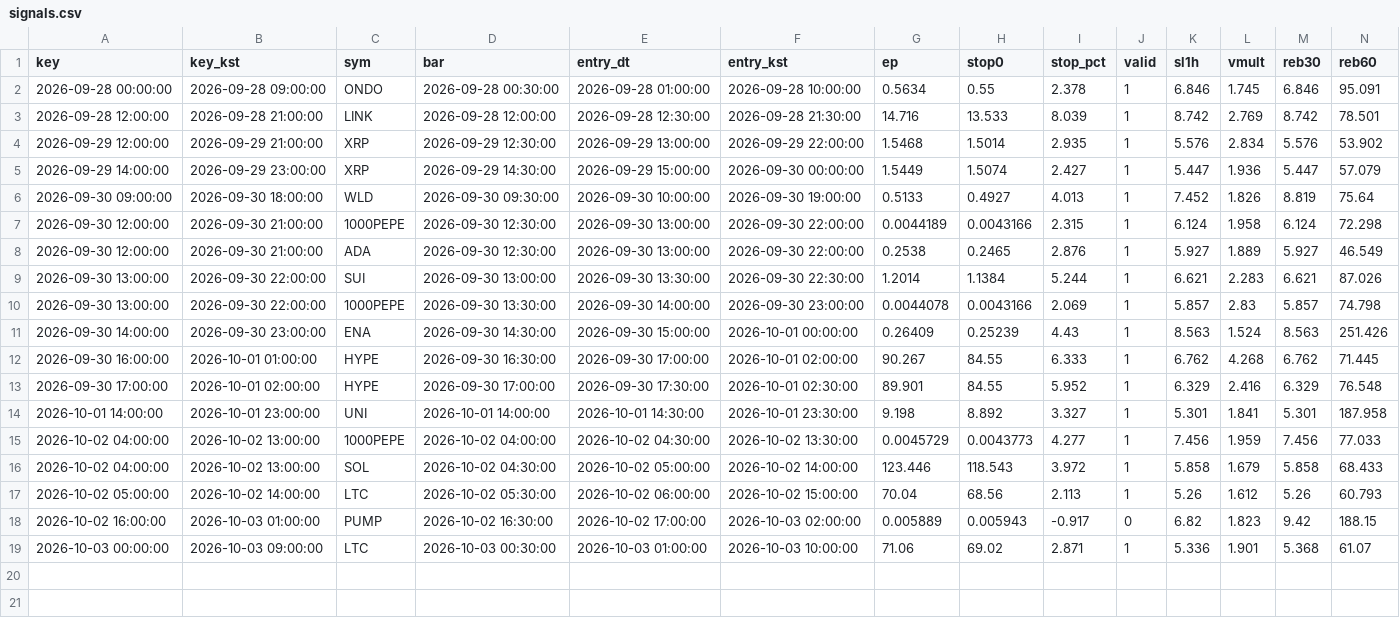
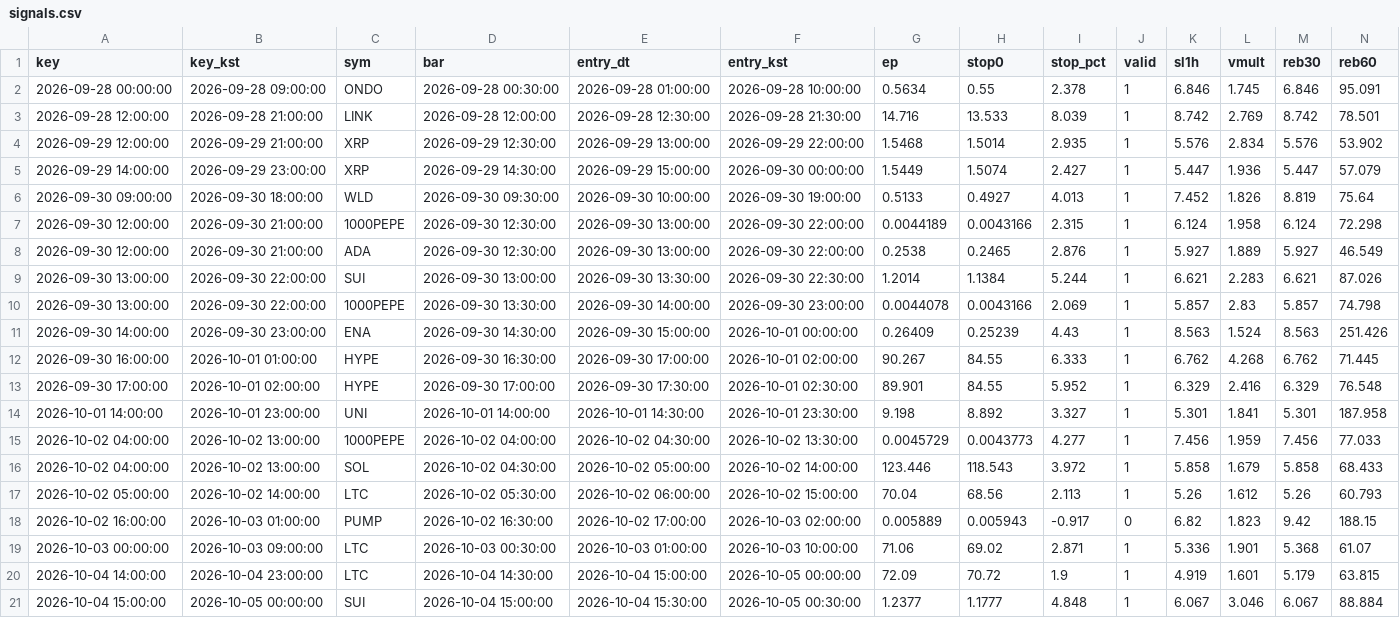
Before and after one commit to antman8422-alt/coin-forward, a CSV file: data/signals.csv, drawn as a sheet; only a part is shown; rows hold the shown columns only; the diff names each change by its address in the sheet, - before the commit and + after, or states it on an @@ line.

```diff
--- a/data/signals.csv
+++ b/data/signals.csv
+row 20: 2026-10-04 14:00:00 | 2026-10-04 23:00:00 | LTC | 2026-10-04 14:30:00 | 2026-10-04 15:00:00 | 2026-10-05 00:00:00 | 72.09 | 70.72 | 1.9 | 1 | 4.919 | 1.601 | 5.179 | 63.815
+row 21: 2026-10-04 15:00:00 | 2026-10-05 00:00:00 | SUI | 2026-10-04 15:00:00 | 2026-10-04 15:30:00 | 2026-10-05 00:30:00 | 1.2377 | 1.1777 | 4.848 | 1 | 6.067 | 3.046 | 6.067 | 88.884
```
Also changed, not shown: data/regime.csv, data/runs.csv, 3 other files.
